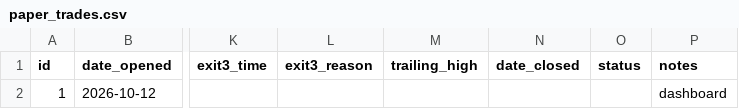
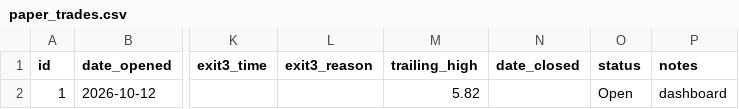
Before and after one commit to emvabs/crypto-paper, a CSV file: data/paper_trades.csv, drawn as a sheet; only a part is shown, gaps mark what is left out; the diff names each change by its address in the sheet, - before the commit and + after, or states it on an @@ line.

```diff
--- a/data/paper_trades.csv
+++ b/data/paper_trades.csv
-M2 (trailing_high): (empty)
+M2 (trailing_high): 5.82
-O2 (status): (empty)
+O2 (status): Open
```
Also changed, not shown: 1 other file.
